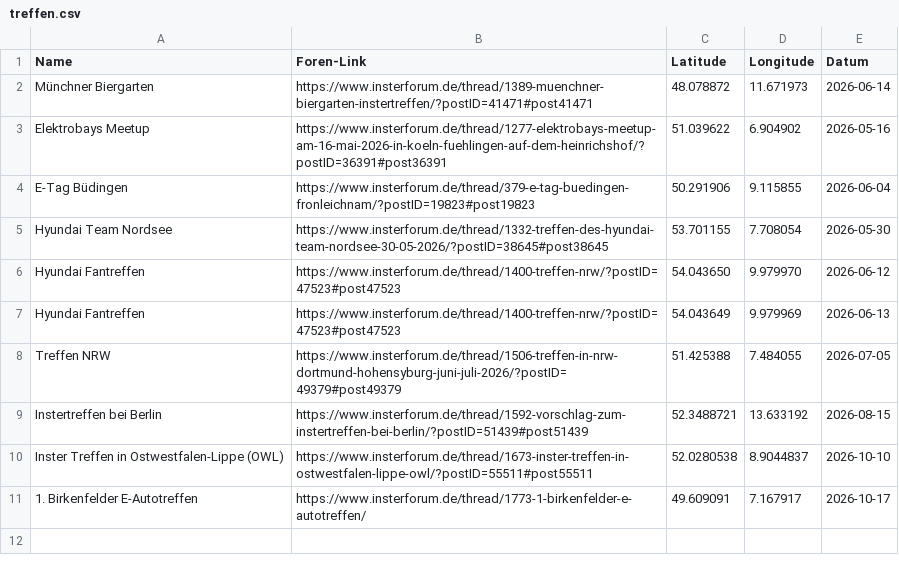
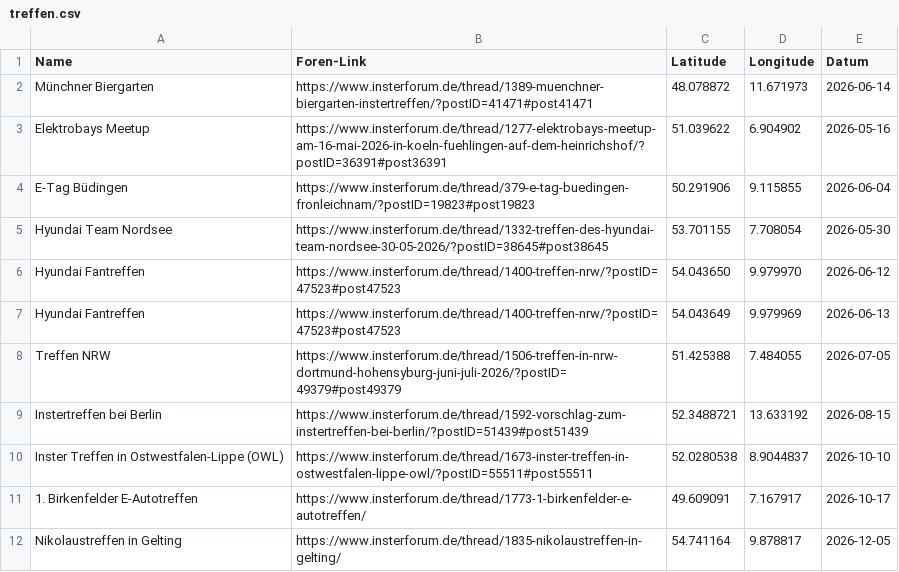
Before and after one commit to the-minster/insterforum-nutzerkarte, a CSV file: treffen.csv, drawn as a sheet; the diff names each change by its address in the sheet, - before the commit and + after, or states it on an @@ line.

Commit message:
Update treffen.csv

```diff
--- a/treffen.csv
+++ b/treffen.csv
+row 12: Nikolaustreffen in Gelting | https://www.insterforum.de/thread/1835-nikolaustreffen-in-gelting/ | 54.741164 | 9.878817 | 2026-12-05
```
